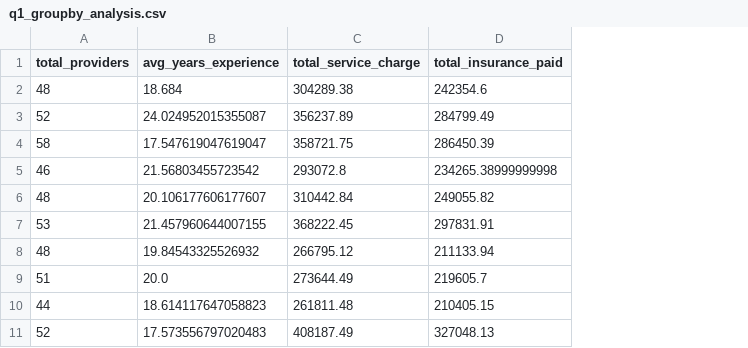
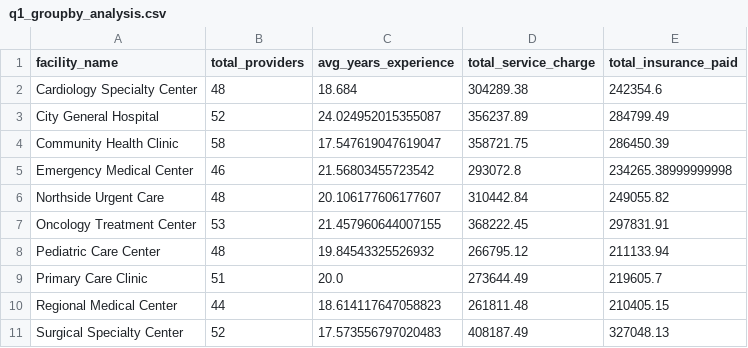
Before and after one commit to UCSF-DataSci/ds217-08-group-filter-and-flow-audreysu8, a CSV file: output/q1_groupby_analysis.csv, drawn as a sheet; the diff names each change by its address in the sheet, - before the commit and + after, or states it on an @@ line.

```diff
--- a/output/q1_groupby_analysis.csv
+++ b/output/q1_groupby_analysis.csv
+column A (facility_name), rows 2-11: Cardiology Specialty Center | City General Hospital | Community Health Clinic | Emergency Medical Center | Northside Urgent Care | Oncology Treatment Center | Pediatric Care Center | Primary Care Clinic | Regional Medical Center | Surgical Specialty Center
```
Also changed, not shown: output/q2_filter_analysis.csv, 2 other files.
